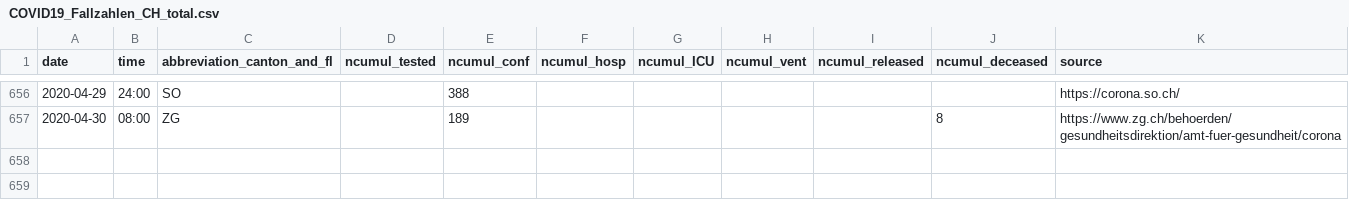
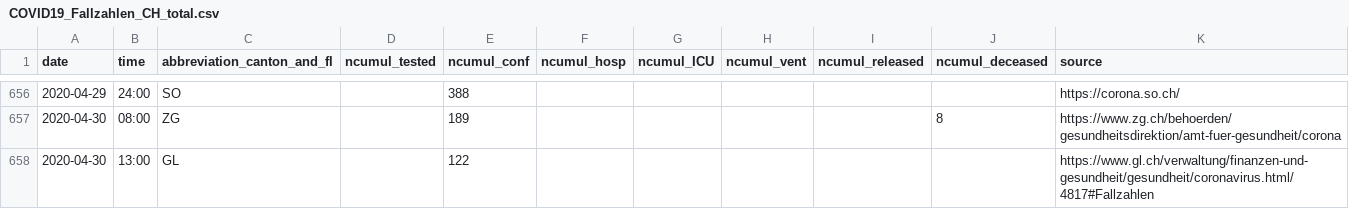
Before and after one commit to ivanek/covid_19, a CSV file: COVID19_Fallzahlen_CH_total.csv, drawn as a sheet; only a part is shown, gaps mark what is left out; the diff names each change by its address in the sheet, - before the commit and + after, or states it on an @@ line.

```diff
--- a/COVID19_Fallzahlen_CH_total.csv
+++ b/COVID19_Fallzahlen_CH_total.csv
+row 658: 2020-04-30 | 13:00 | GL |  | 122 |  |  |  |  |  | https://www.gl.ch/verwaltung/finanzen-und-gesundheit/gesundheit/coronavirus.html/4817#Fallzahlen
```
